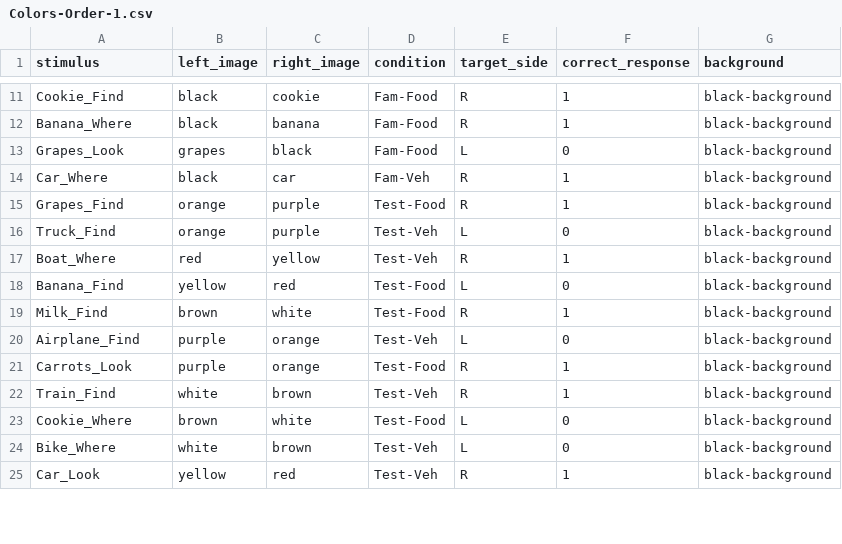
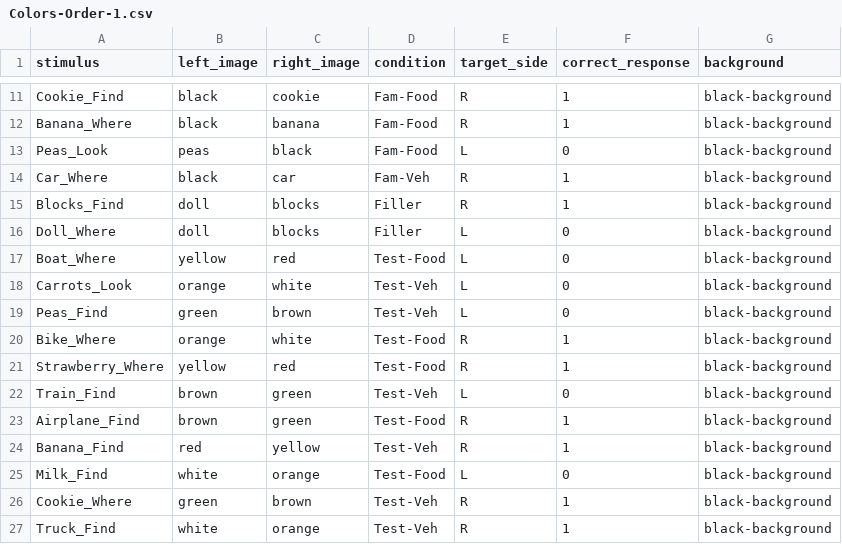
Before and after one commit to rpomper/Colors, a CSV file: orders/Colors-Order-1.csv, drawn as a sheet; only a part is shown, gaps mark what is left out; the diff covers the shown part only.

Commit message:
updated orders from lab files

```diff
--- a/orders/Colors-Order-1.csv
+++ b/orders/Colors-Order-1.csv
@@ -12,14 +12,16 @@ Cookie_Find,black,cookie,Fam-Food,R,1,black-background
 Banana_Where,black,banana,Fam-Food,R,1,black-background
-Grapes_Look,grapes,black,Fam-Food,L,0,black-background
+Peas_Look,peas,black,Fam-Food,L,0,black-background
 Car_Where,black,car,Fam-Veh,R,1,black-background
-Grapes_Find,orange,purple,Test-Food,R,1,black-background
-Truck_Find,orange,purple,Test-Veh,L,0,black-background
-Boat_Where,red,yellow,Test-Veh,R,1,black-background
-Banana_Find,yellow,red,Test-Food,L,0,black-background
-Milk_Find,brown,white,Test-Food,R,1,black-background
-Airplane_Find,purple,orange,Test-Veh,L,0,black-background
-Carrots_Look,purple,orange,Test-Food,R,1,black-background
-Train_Find,white,brown,Test-Veh,R,1,black-background
-Cookie_Where,brown,white,Test-Food,L,0,black-background
-Bike_Where,white,brown,Test-Veh,L,0,black-background
-Car_Look,yellow,red,Test-Veh,R,1,black-background
+Blocks_Find,doll,blocks,Filler,R,1,black-background
+Doll_Where,doll,blocks,Filler,L,0,black-background
+Boat_Where,yellow,red,Test-Food,L,0,black-background
+Carrots_Look,orange,white,Test-Veh,L,0,black-background
+Peas_Find,green,brown,Test-Veh,L,0,black-background
+Bike_Where,orange,white,Test-Food,R,1,black-background
+Strawberry_Where,yellow,red,Test-Food,R,1,black-background
+Train_Find,brown,green,Test-Veh,L,0,black-background
+Airplane_Find,brown,green,Test-Food,R,1,black-background
+Banana_Find,red,yellow,Test-Veh,R,1,black-background
+Milk_Find,white,orange,Test-Food,L,0,black-background
+Cookie_Where,green,brown,Test-Veh,R,1,black-background
+Truck_Find,white,orange,Test-Veh,R,1,black-background
```
Also changed, not shown: 1 edited cell elsewhere in this file, orders/Colors-Order-2.csv, 2 other files.
